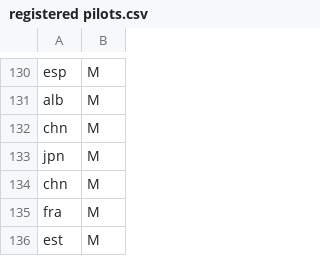
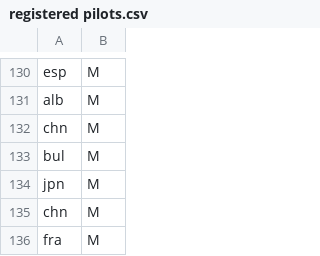
Before and after one commit to b4bjw123/Civl-Ripper, a CSV file: registered pilots.csv, drawn as a sheet; only a part is shown, gaps mark what is left out; the shorter side is filled out with more unchanged rows; the diff names each change by its address in the sheet, - before the commit and + after, or states it on an @@ line.

```diff
--- a/registered pilots.csv
+++ b/registered pilots.csv
+row 133: bul | M
```
Also changed, not shown: countries.csv, 1 other file.
